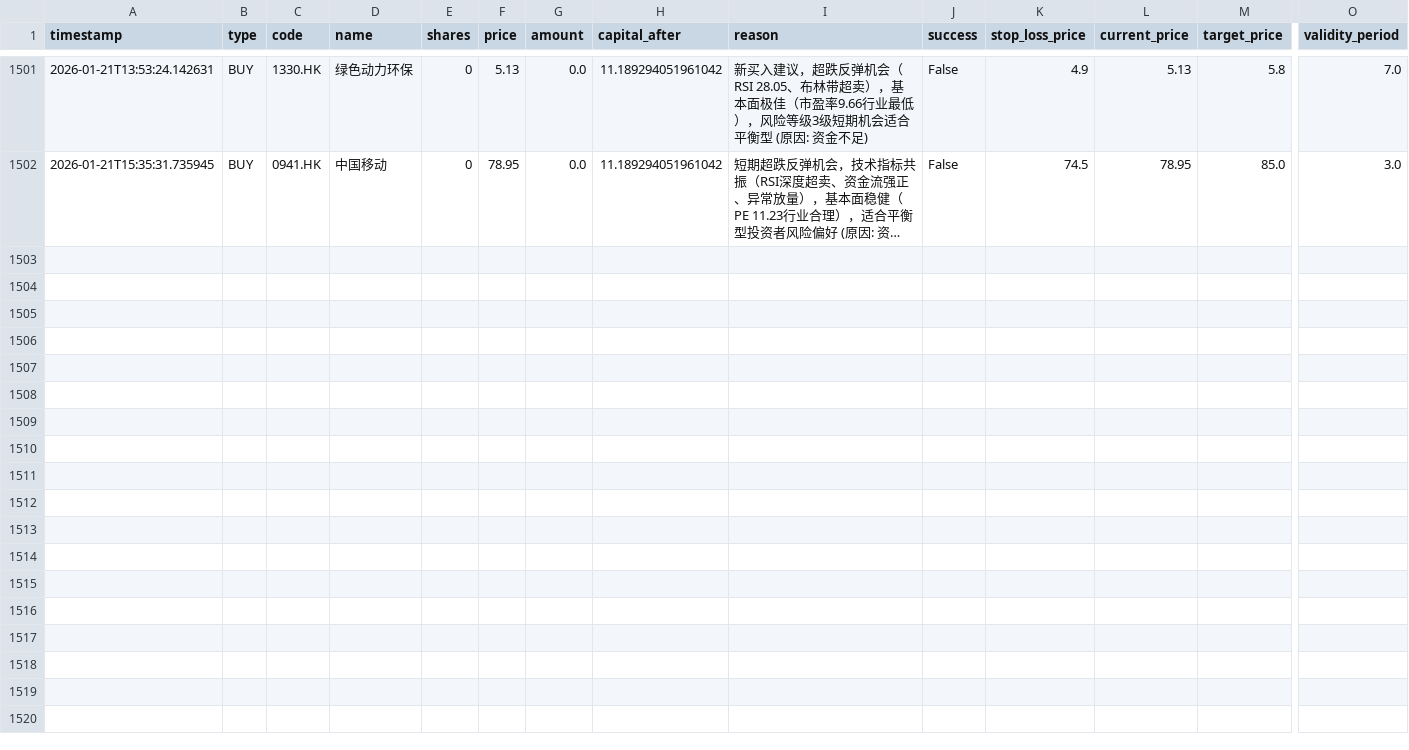
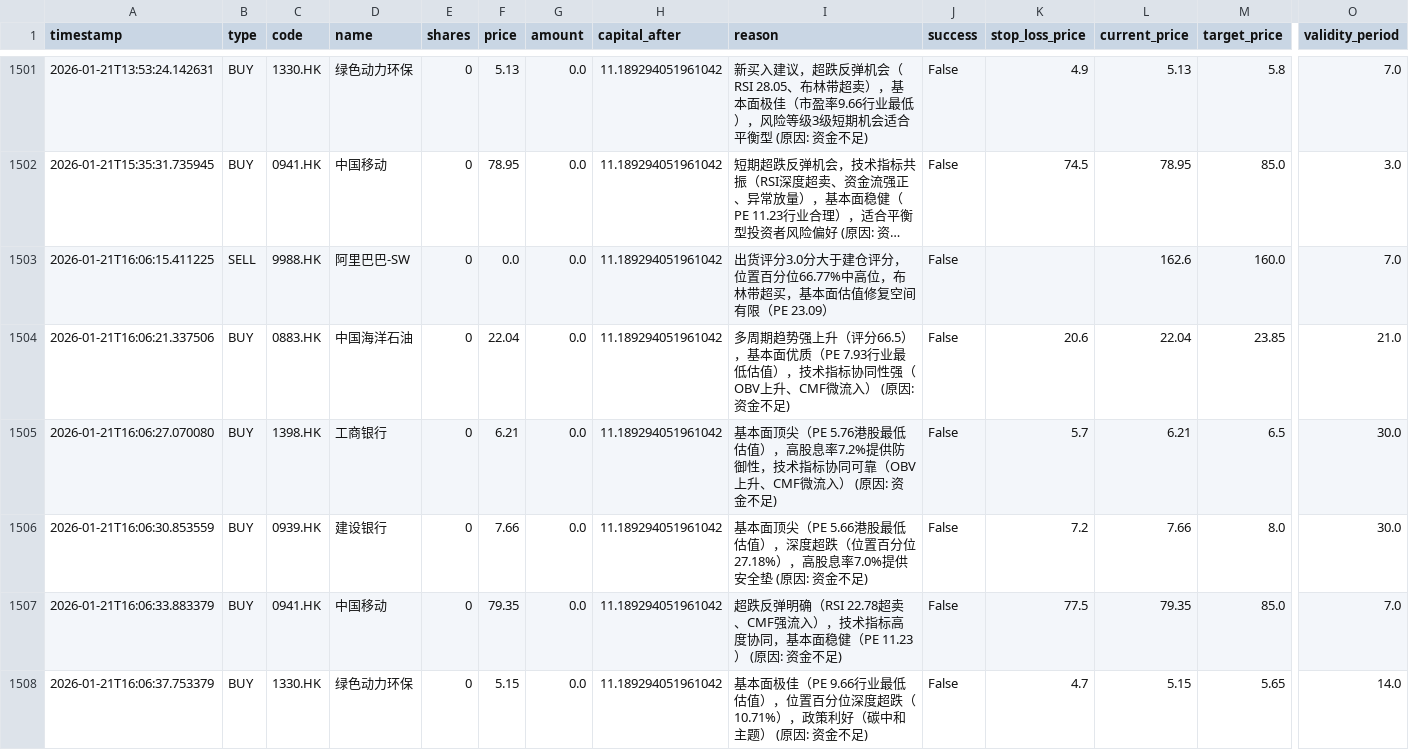
Before and after one commit to wonglaitung/fortune, a CSV file: data/simulation_transactions.csv, drawn as a sheet; only a part is shown, gaps mark what is left out; long unchanged cells end in …; rows hold the shown columns only; the diff names each change by its address in the sheet, - before the commit and + after, or states it on an @@ line.

Commit message:
Update data files on 2026-01-21 16:20:02

```diff
--- a/data/simulation_transactions.csv
+++ b/data/simulation_transactions.csv
+row 1503: 2026-01-21T16:06:15.411225 | SELL | 9988.HK | 阿里巴巴-SW | 0 | 0.0 | 0.0 | 11.189294051961042 | 出货评分3.0分大于建仓评分，位置百分位66.77%中高位，布林带超买，基本面估值修复空间有限（PE 23.09） | False |  | 162.6 | 160.0 | 7.0
+row 1504: 2026-01-21T16:06:21.337506 | BUY | 0883.HK | 中国海洋石油 | 0 | 22.04 | 0.0 | 11.189294051961042 | 多周期趋势强上升（评分66.5），基本面优质（PE 7.93行业最低估值），技术指标协同性强（OBV上升、CMF微流入） (原因: 资金不足) | False | 20.6 | 22.04 | 23.85 | 21.0
+row 1505: 2026-01-21T16:06:27.070080 | BUY | 1398.HK | 工商银行 | 0 | 6.21 | 0.0 | 11.189294051961042 | 基本面顶尖（PE 5.76港股最低估值），高股息率7.2%提供防御性，技术指标协同可靠（OBV上升、CMF微流入） (原因: 资金不足) | False | 5.7 | 6.21 | 6.5 | 30.0
+row 1506: 2026-01-21T16:06:30.853559 | BUY | 0939.HK | 建设银行 | 0 | 7.66 | 0.0 | 11.189294051961042 | 基本面顶尖（PE 5.66港股最低估值），深度超跌（位置百分位27.18%），高股息率7.0%提供安全垫 (原因: 资金不足) | False | 7.2 | 7.66 | 8.0 | 30.0
+row 1507: 2026-01-21T16:06:33.883379 | BUY | 0941.HK | 中国移动 | 0 | 79.35 | 0.0 | 11.189294051961042 | 超跌反弹明确（RSI 22.78超卖、CMF强流入），技术指标高度协同，基本面稳健（PE 11.23） (原因: 资金不足) | False | 77.5 | 79.35 | 85.0 | 7.0
+row 1508: 2026-01-21T16:06:37.753379 | BUY | 1330.HK | 绿色动力环保 | 0 | 5.15 | 0.0 | 11.189294051961042 | 基本面极佳（PE 9.66行业最低估值），位置百分位深度超跌（10.71%），政策利好（碳中和主题） (原因: 资金不足) | False | 4.7 | 5.15 | 5.65 | 14.0
```
Also changed, not shown: 2 other files.
